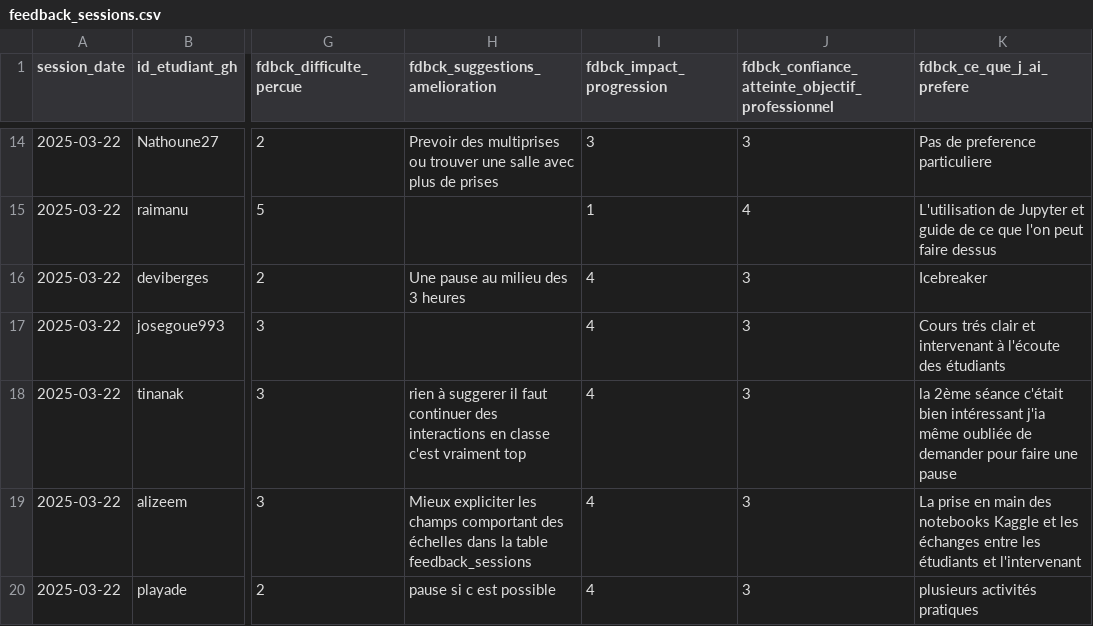
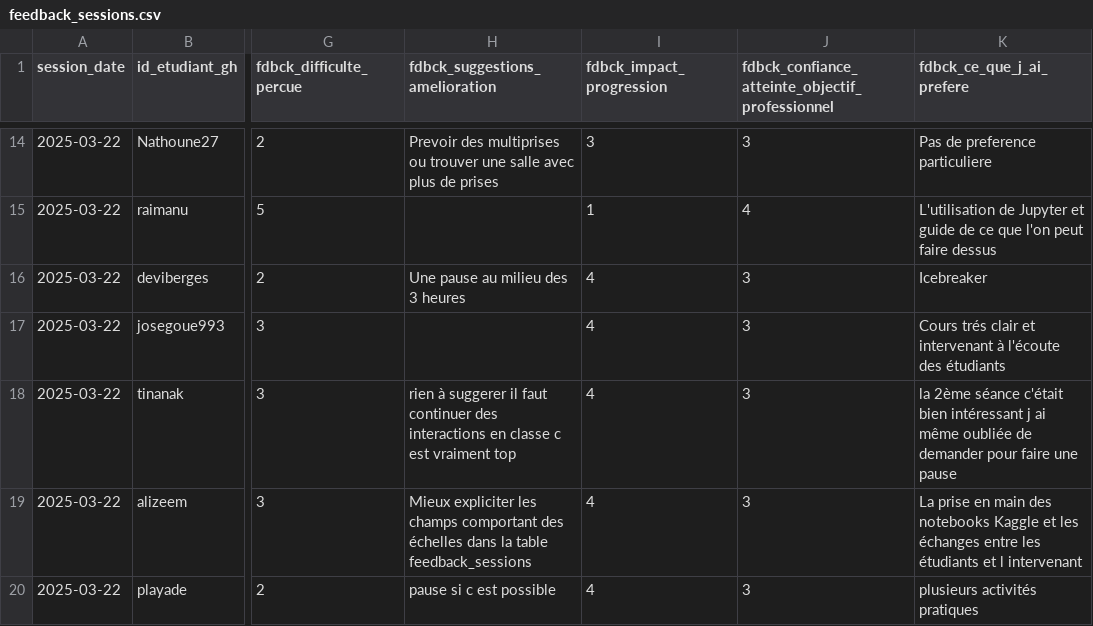
Before and after one commit to raphb3383/unc_iae_miage_interop_si_feedbacks, a CSV file: data/feedback_sessions.csv, drawn as a sheet; only a part is shown, gaps mark what is left out; the diff names each change by its address in the sheet, - before the commit and + after, or states it on an @@ line.

Commit message:
Update feedback_sessions.csv

```diff
--- a/data/feedback_sessions.csv
+++ b/data/feedback_sessions.csv
-H18 (fdbck_suggestions_amelioration): …en classe c'est vraiment top
+H18 (fdbck_suggestions_amelioration): …en classe c est vraiment top
-K18 (fdbck_ce_que_j_ai_prefere): …bien intéressant j'ia même oubliée…
+K18 (fdbck_ce_que_j_ai_prefere): …bien intéressant j ai même oubliée…
-K19 (fdbck_ce_que_j_ai_prefere): …étudiants et l'intervenant
+K19 (fdbck_ce_que_j_ai_prefere): …étudiants et l intervenant
```
